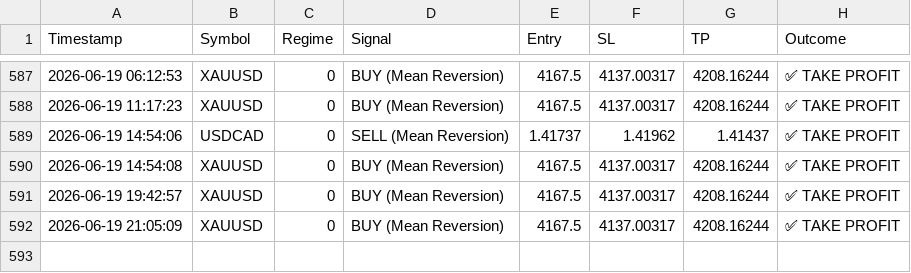
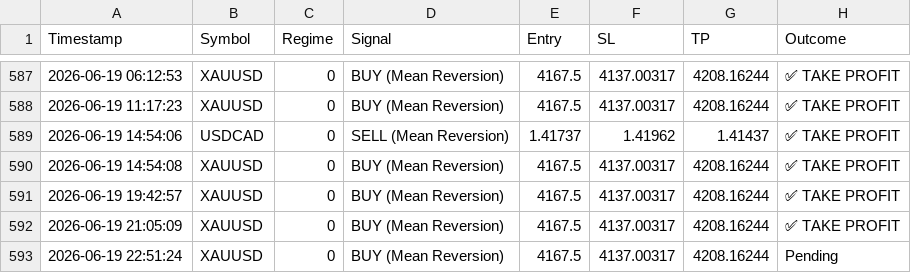
Before and after one commit to ykclassic/Delphi-Oracle, a CSV file: logs/trade_log.csv, drawn as a sheet; only a part is shown, gaps mark what is left out.

Commit message:
📊 Update: Performance Logs [skip ci]

```diff
--- a/logs/trade_log.csv
+++ b/logs/trade_log.csv
@@ -592 +592,2 @@ Timestamp,Symbol,Regime,Signal,Entry,SL,TP,Outcome
 2026-06-19 21:05:09,XAUUSD,0,BUY (Mean Reversion),4167.5,4137.00317,4208.16244,✅ TAKE PROFIT
+2026-06-19 22:51:24,XAUUSD,0,BUY (Mean Reversion),4167.5,4137.00317,4208.16244,Pending
```
